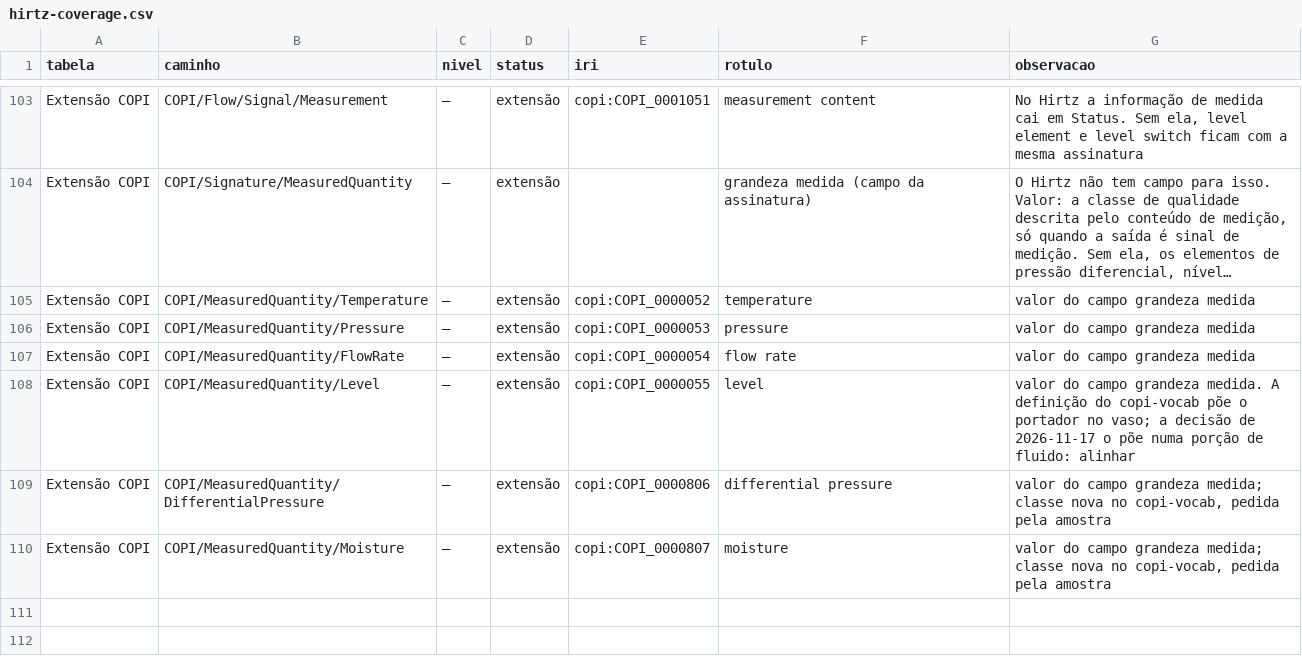
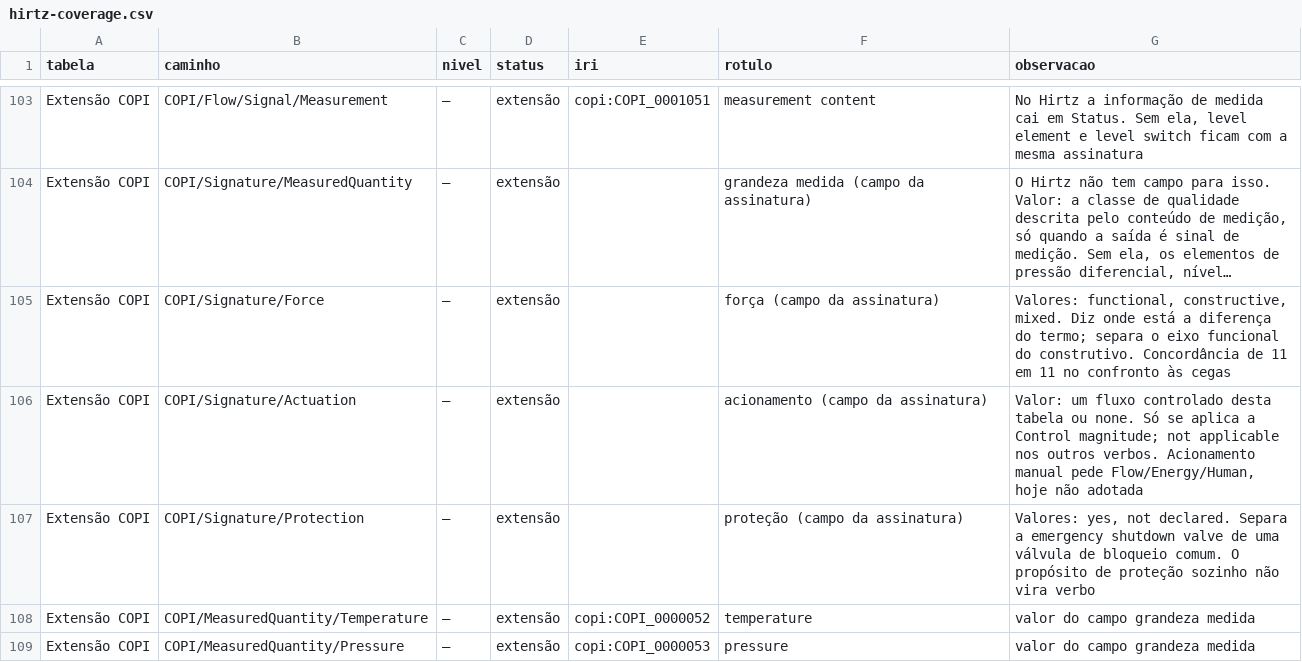
Before and after one commit to INF-UFRGS-Ontologies/COPI, a CSV file: src/ontology/components/v2/hirtz-coverage.csv, drawn as a sheet; only a part is shown, gaps mark what is left out; the shorter side is filled out with more unchanged rows; long unchanged cells end in …; the diff names each change by its address in the sheet, - before the commit and + after, or states it on an @@ line.

Commit message:
feat(core-v2): signature gains force, actuation and protection
Decision 4 of the review. The signature annotation now also holds force
(functional, constructive, mixed), actuation (a controlled flow value or
none; only for Control magnitude, not applicable otherwise) and protection
(yes, not declared). The three fields are declared as COPI extensions in
hirtz-coverage.csv, and the README records the filling rules closed by the
blind confrontation.

Annotation only: no axiom changes. check.py 53/53.

```diff
--- a/src/ontology/components/v2/hirtz-coverage.csv
+++ b/src/ontology/components/v2/hirtz-coverage.csv
+row 105: Extensão COPI | COPI/Signature/Force | — | extensão |  | força (campo da assinatura) | Valores: functional, constructive, mixed. Diz onde está a diferença do termo; separa o eixo funcional do construtivo. Concordância de 11 em 11 no confronto às cegas
+row 106: Extensão COPI | COPI/Signature/Actuation | — | extensão |  | acionamento (campo da assinatura) | Valor: um fluxo controlado desta tabela ou none. Só se aplica a Control magnitude; not applicable nos outros verbos. Acionamento manual pede Flow/Energy/Human, hoje não adotada
+row 107: Extensão COPI | COPI/Signature/Protection | — | extensão |  | proteção (campo da assinatura) | Valores: yes, not declared. Separa a emergency shutdown valve de uma válvula de bloqueio comum. O propósito de proteção sozinho não vira verbo
```
Also changed, not shown: 4 other files.
